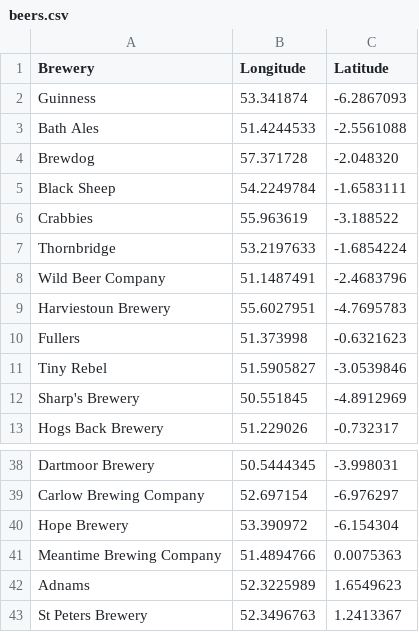
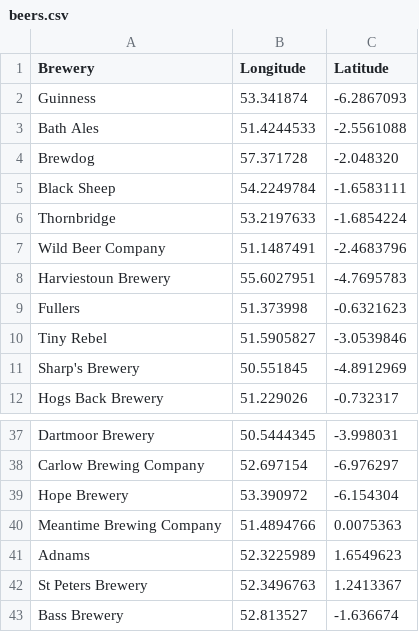
Before and after one commit to JoeBillingsley/JoeTheAverage.github.io, a CSV file: _data/beers.csv, drawn as a sheet; only a part is shown, gaps mark what is left out; removed rows and columns are numbered as before the commit, all else as after; the diff names each change by its address in the sheet, - before the commit and + after, or states it on an @@ line.

Commit message:
Added Bass

```diff
--- a/_data/beers.csv
+++ b/_data/beers.csv
-row 6: Crabbies | 55.963619 | -3.188522
+row 43: Bass Brewery | 52.813527 | -1.636674
```
